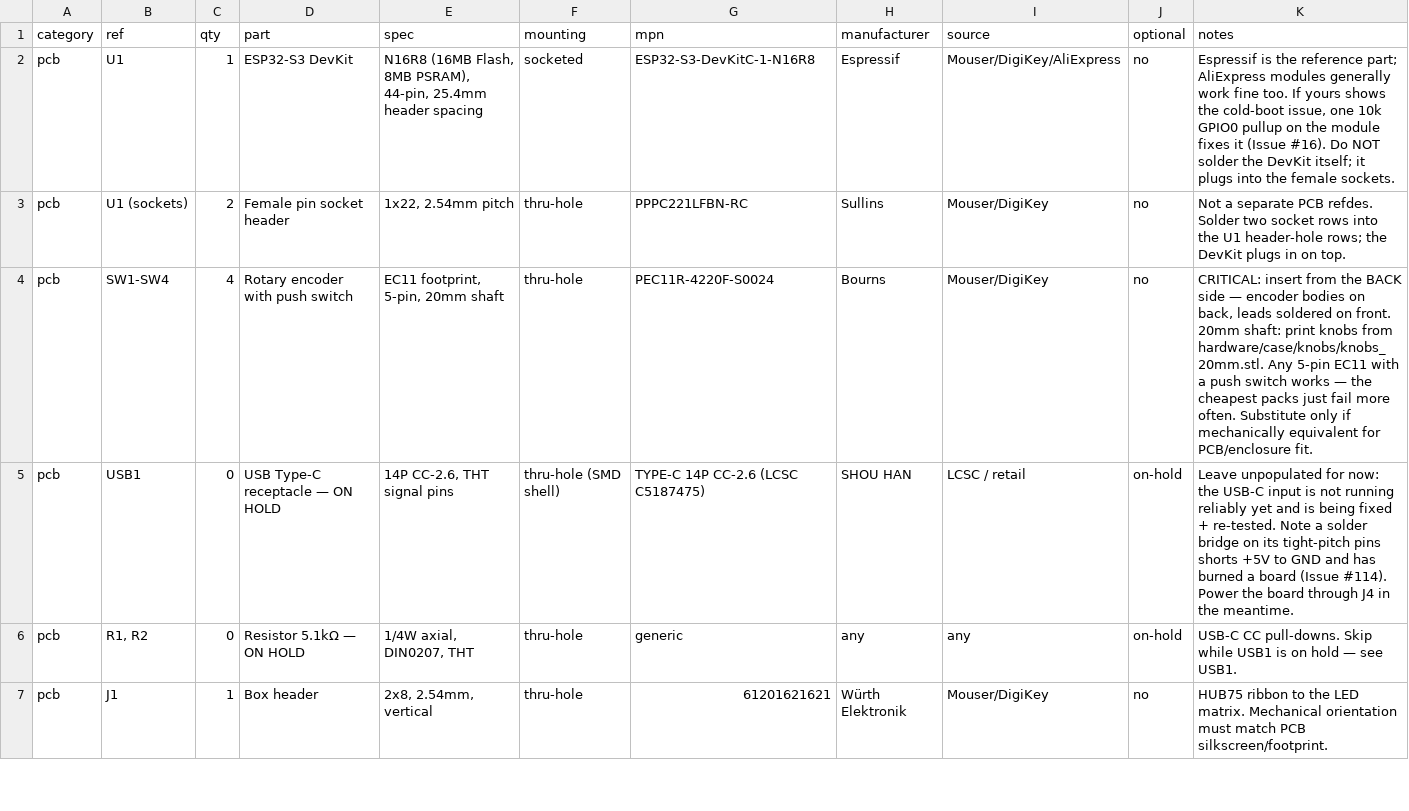
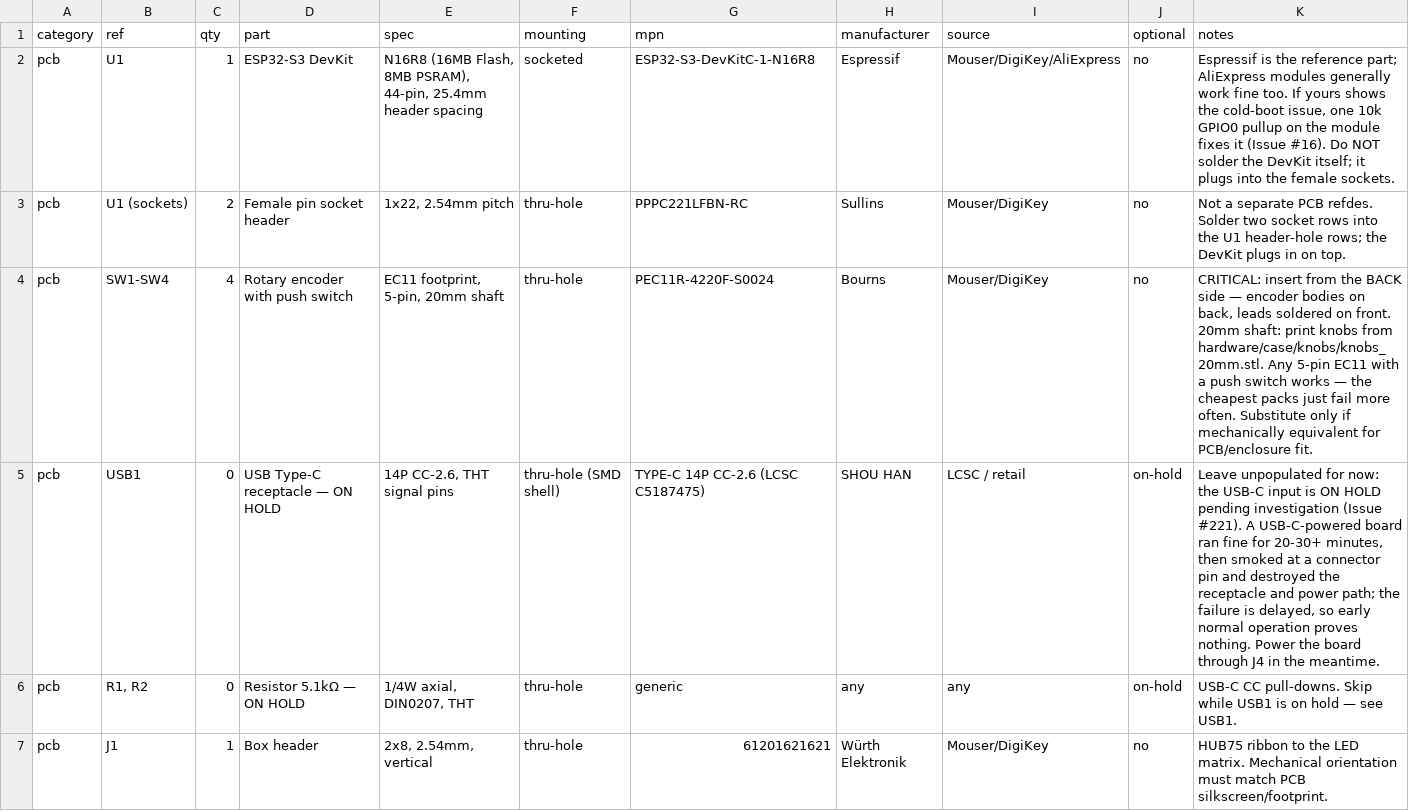
Before and after one commit to engmung/Patternflow, a CSV file: hardware/bom/bom_v3.0.csv, drawn as a sheet; only a part is shown.

```diff
--- a/hardware/bom/bom_v3.0.csv
+++ b/hardware/bom/bom_v3.0.csv
@@ -4,3 +4,3 @@ pcb,U1 (sockets),2,Female pin socket header,"1x22, 2.54mm pitch",thru-hole,PPPC2
 pcb,SW1-SW4,4,Rotary encoder with push switch,"EC11 footprint, 5-pin, 20mm shaft",thru-hole,PEC11R-4220F-S0024,Bourns,Mouser/DigiKey,no,"CRITICAL: insert from the BACK side — encoder bodies on back, leads soldered on front. 20mm shaft: print knobs from hardware/case/knobs/knobs_20mm.stl. Any 5-pin EC11 with a push switch works — the cheapest packs just fail more often. Substitute only if mechanically equivalent for PCB/enclosure fit."
-pcb,USB1,0,USB Type-C receptacle — ON HOLD,"14P CC-2.6, THT signal pins",thru-hole (SMD shell),TYPE-C 14P CC-2.6 (LCSC C5187475),SHOU HAN,LCSC / retail,on-hold,"Leave unpopulated for now: the USB-C input is not running reliably yet and is being fixed + re-tested. Note a solder bridge on its tight-pitch pins shorts +5V to GND and has burned a board (Issue #114). Power the board through J4 in the meantime."
+pcb,USB1,0,USB Type-C receptacle — ON HOLD,"14P CC-2.6, THT signal pins",thru-hole (SMD shell),TYPE-C 14P CC-2.6 (LCSC C5187475),SHOU HAN,LCSC / retail,on-hold,"Leave unpopulated for now: the USB-C input is ON HOLD pending investigation (Issue #221). A USB-C-powered board ran fine for 20-30+ minutes, then smoked at a connector pin and destroyed the receptacle and power path; the failure is delayed, so early normal operation proves nothing. Power the board through J4 in the meantime."
 pcb,"R1, R2",0,Resistor 5.1kΩ — ON HOLD,"1/4W axial, DIN0207, THT",thru-hole,generic,any,any,on-hold,"USB-C CC pull-downs. Skip while USB1 is on hold — see USB1."
```
Also changed, not shown: 3 other files.
